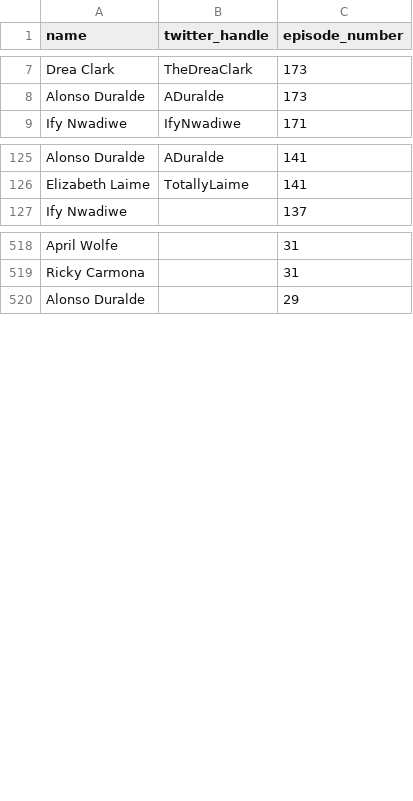
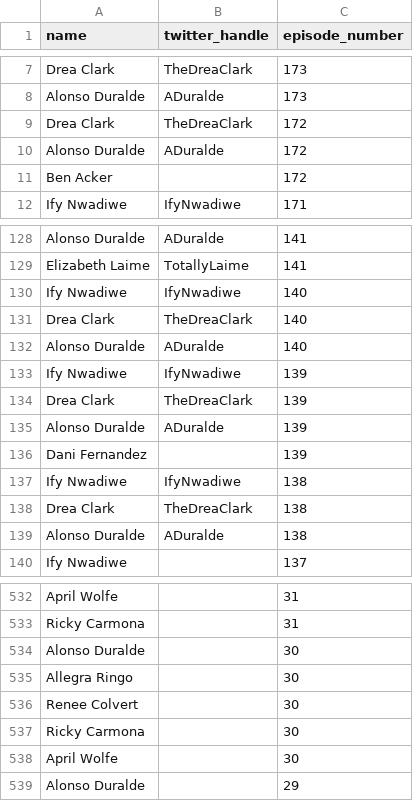
Before and after one commit to kayline/wsy_recommends, a CSV file: people.csv, drawn as a sheet; only a part is shown, gaps mark what is left out; the diff covers the shown part only; the diff names each change by its address in the sheet, - before the commit and + after, or states it on an @@ line.

```diff
--- a/people.csv
+++ b/people.csv
+row 9: Drea Clark | TheDreaClark | 172
+row 10: Alonso Duralde | ADuralde | 172
+row 11: Ben Acker |  | 172
+row 130: Ify Nwadiwe | IfyNwadiwe | 140
+row 131: Drea Clark | TheDreaClark | 140
+row 132: Alonso Duralde | ADuralde | 140
+row 133: Ify Nwadiwe | IfyNwadiwe | 139
+row 134: Drea Clark | TheDreaClark | 139
+row 135: Alonso Duralde | ADuralde | 139
+row 136: Dani Fernandez |  | 139
+row 137: Ify Nwadiwe | IfyNwadiwe | 138
+row 138: Drea Clark | TheDreaClark | 138
+row 139: Alonso Duralde | ADuralde | 138
+row 534: Alonso Duralde |  | 30
+row 535: Allegra Ringo |  | 30
+row 536: Renee Colvert |  | 30
+row 537: Ricky Carmona |  | 30
+row 538: April Wolfe |  | 30
```
Also changed, not shown: 4 added rows elsewhere in this file, recommendations.csv, 7 other files.
